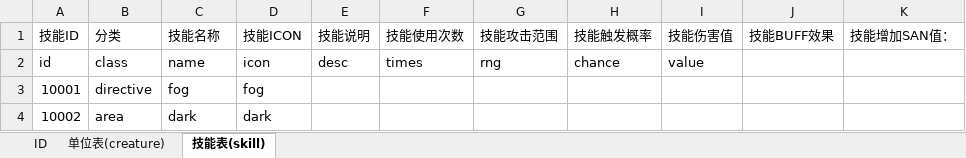
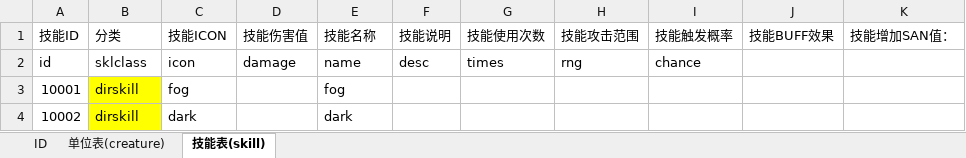
Before and after one commit to Deniulor/Neptune, an Excel workbook: doc/配表.xlsx, sheet 技能表(skill), drawn as a sheet; values as stored, in another font and other column widths than the file's, no borders; removed rows and columns are numbered as before the commit, all else as after; the diff names each change by its address in the sheet, - before the commit and + after, or states it on an @@ line.

```diff
--- a/doc/配表.xlsx (sheet 技能表(skill))
+++ b/doc/配表.xlsx (sheet 技能表(skill))
+column D, rows 1-2: 技能伤害值 | damage
-column I, rows 1-2: 技能伤害值 | value
-C1: 技能名称
+C1: 技能ICON
-E1: 技能ICON
+E1: 技能名称
-B2: class
+B2: sklclass
-C2: name
+C2: icon
-E2: icon
+E2: name
-B3: directive
+B3: dirskill
-B3:B4 fill: none
+B3:B4 fill: #FFFF00
-B4: area
+B4: dirskill
```
Also changed, not shown: sheet 单位表(creature), 7 other files.
